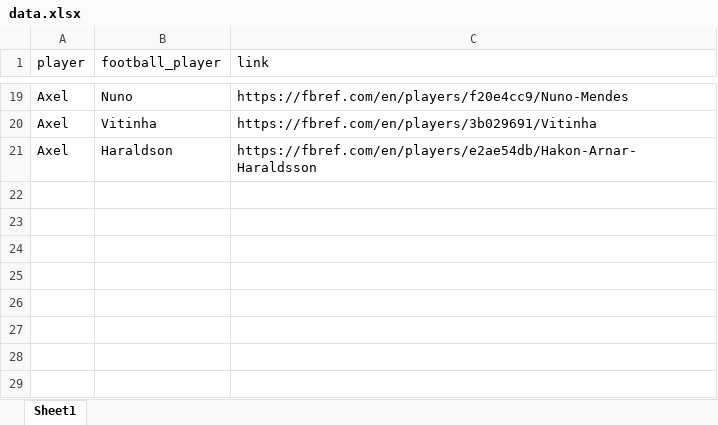
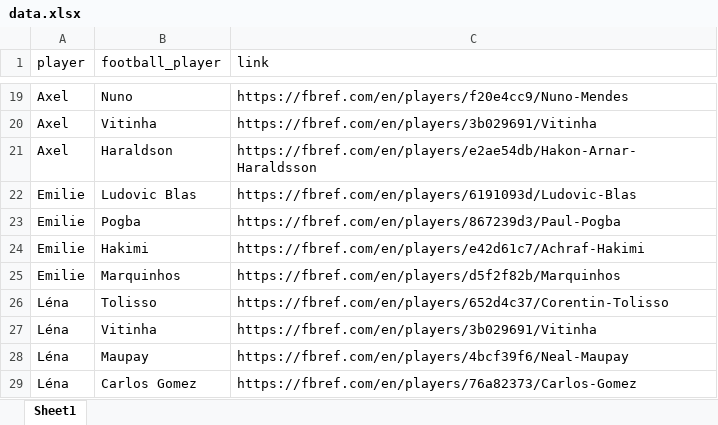
Before and after one commit to Alexis-vs/21Goals, an Excel workbook: data.xlsx, sheet Sheet1, drawn as a sheet; only a part is shown, gaps mark what is left out; values as stored, in another font and other column widths than the file's, no borders; the diff names each change by its address in the sheet, - before the commit and + after, or states it on an @@ line.

```diff
--- a/data.xlsx (sheet Sheet1)
+++ b/data.xlsx (sheet Sheet1)
+row 22: Emilie | Ludovic Blas | https://fbref.com/en/players/6191093d/Ludovic-Blas
+row 23: Emilie | Pogba | https://fbref.com/en/players/867239d3/Paul-Pogba
+row 24: Emilie | Hakimi | https://fbref.com/en/players/e42d61c7/Achraf-Hakimi
+row 25: Emilie | Marquinhos | https://fbref.com/en/players/d5f2f82b/Marquinhos
+row 26: Léna | Tolisso | https://fbref.com/en/players/652d4c37/Corentin-Tolisso
+row 27: Léna | Vitinha | https://fbref.com/en/players/3b029691/Vitinha
+row 28: Léna | Maupay | https://fbref.com/en/players/4bcf39f6/Neal-Maupay
+row 29: Léna | Carlos Gomez | https://fbref.com/en/players/76a82373/Carlos-Gomez
```
Also changed, not shown: 6 other files.
